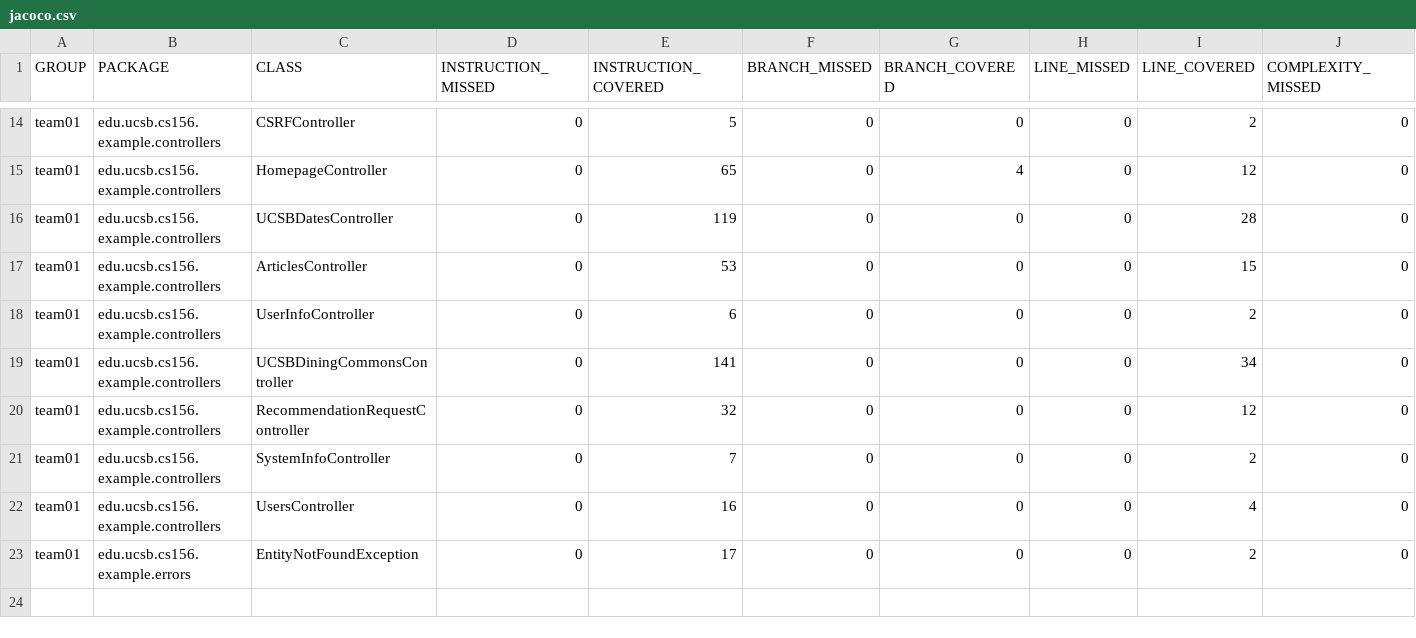
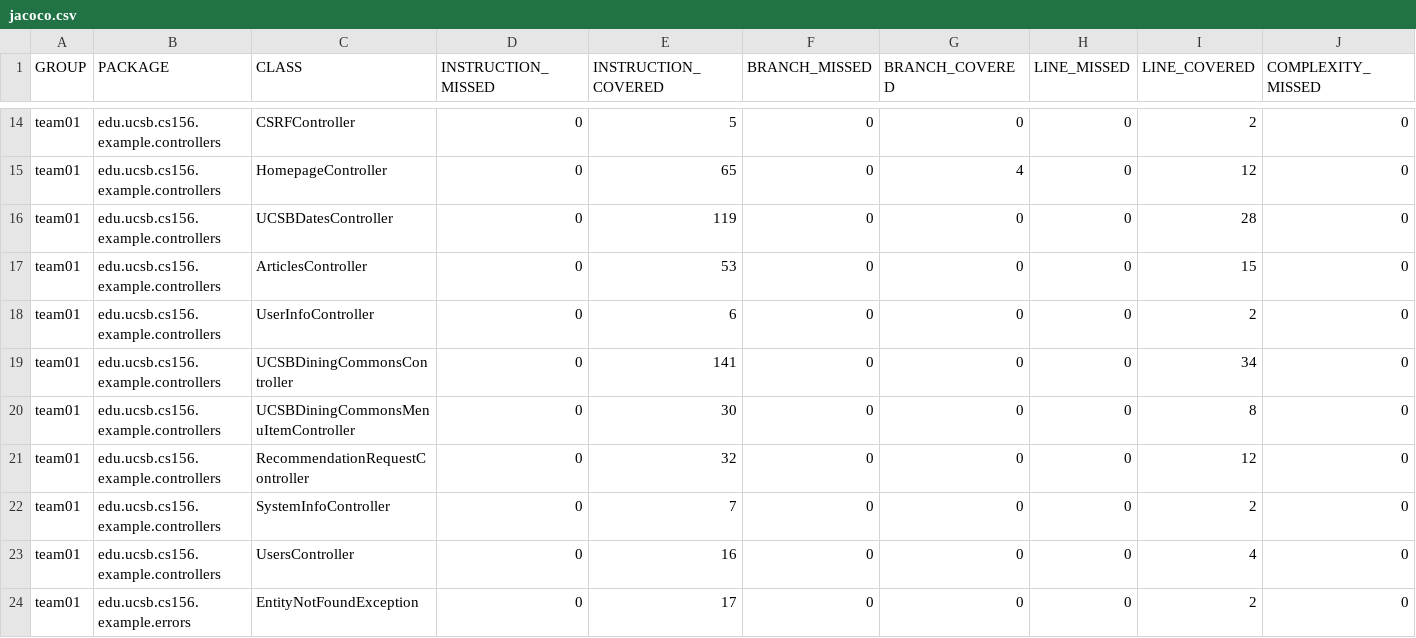
Before and after one commit to ucsb-cs156-f26/team01-f26-15, a CSV file: jacoco/jacoco.csv, drawn as a sheet; only a part is shown, gaps mark what is left out; rows hold the shown columns only; the diff names each change by its address in the sheet, - before the commit and + after, or states it on an @@ line.

Commit message:
Deploying to gh-pages from @ ucsb-cs156-f26/team01-f26-15@ab745e3300eb4010a92f913570a8cd61a62444a9 🚀

```diff
--- a/jacoco/jacoco.csv
+++ b/jacoco/jacoco.csv
+row 20: team01 | edu.ucsb.cs156.example.controllers | UCSBDiningCommonsMenuItemController | 0 | 30 | 0 | 0 | 0 | 8 | 0
```
Also changed, not shown: 7 other files.
